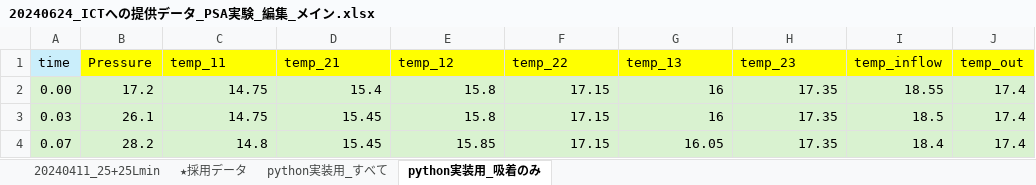
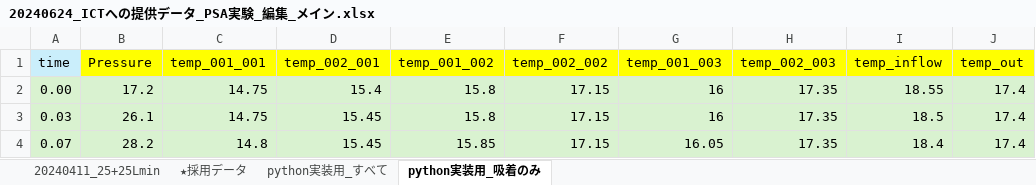
Before and after one commit to zenmainosamurai/PSA, an Excel workbook: data/20240624_ICTへの提供データ_PSA実験_編集_メイン.xlsx, sheet python実装用_吸着のみ, drawn as a sheet; only a part is shown; values as stored, in another font and other column widths than the file's, no borders; the diff names each change by its address in the sheet, - before the commit and + after, or states it on an @@ line.

```diff
--- a/data/20240624_ICTへの提供データ_PSA実験_編集_メイン.xlsx (sheet python実装用_吸着のみ)
+++ b/data/20240624_ICTへの提供データ_PSA実験_編集_メイン.xlsx (sheet python実装用_吸着のみ)
-C1: temp_11
+C1: temp_001_001
-D1: temp_21
+D1: temp_002_001
-E1: temp_12
+E1: temp_001_002
-F1: temp_22
+F1: temp_002_002
-G1: temp_13
+G1: temp_001_003
-H1: temp_23
+H1: temp_002_003
```
Also changed, not shown: sheet python実装用_すべて, 10 other files.
